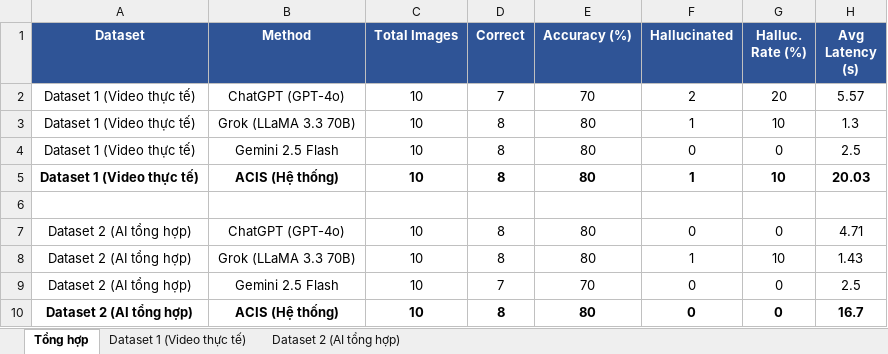
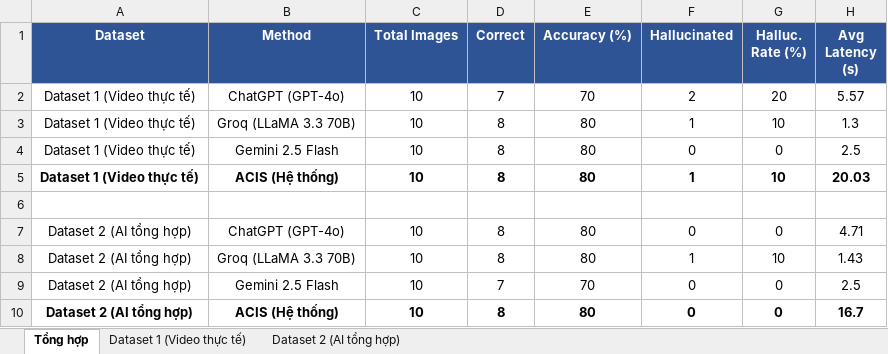
Before and after one commit to tuaanns/Gom, an Excel workbook: gom-ai/experiment_results/ket_qua_thuc_nghiem.xlsx, sheet Tổng hợp, drawn as a sheet; values as stored, in another font and other column widths than the file's, no borders; the diff names each change by its address in the sheet, - before the commit and + after, or states it on an @@ line.

```diff
--- a/gom-ai/experiment_results/ket_qua_thuc_nghiem.xlsx (sheet Tổng hợp)
+++ b/gom-ai/experiment_results/ket_qua_thuc_nghiem.xlsx (sheet Tổng hợp)
-B3 (Method): Grok (LLaMA 3.3 70B)
+B3 (Method): Groq (LLaMA 3.3 70B)
-B8 (Method): Grok (LLaMA 3.3 70B)
+B8 (Method): Groq (LLaMA 3.3 70B)
```
Also changed, not shown: sheet Dataset 1 (Video thực tế), sheet Dataset 2 (AI tổng hợp).
